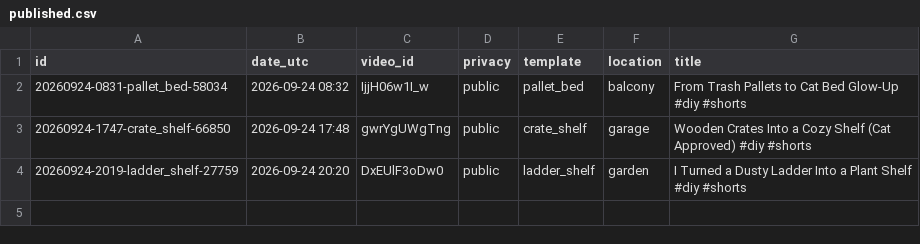
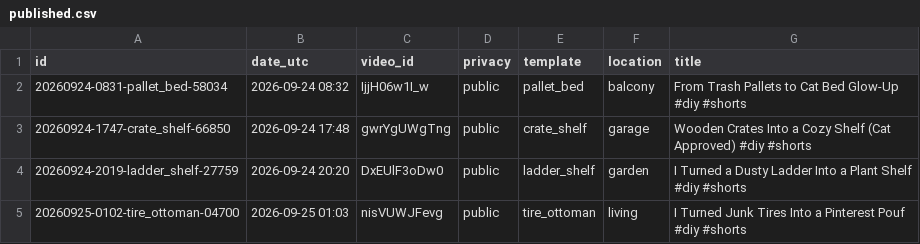
Before and after one commit to olgunkadirgulhan/maya-builds-cozy, a CSV file: published.csv, drawn as a sheet; the diff names each change by its address in the sheet, - before the commit and + after, or states it on an @@ line.

Commit message:
short: 2026-09-25-0103

```diff
--- a/published.csv
+++ b/published.csv
+row 5: 20260925-0102-tire_ottoman-04700 | 2026-09-25 01:03 | nisVUWJFevg | public | tire_ottoman | living | I Turned Junk Tires Into a Pinterest Pouf #diy #shorts
```
Also changed, not shown: 1 other file.
